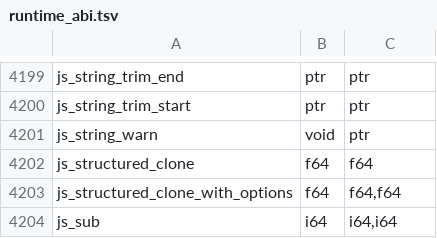
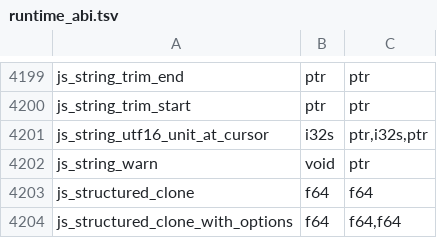
Before and after one commit to PerryTS/perry, a TSV file: crates/perry-codegen/src/wasm32/runtime_abi.tsv, drawn as a sheet; only a part is shown, gaps mark what is left out; the shorter side is filled out with more unchanged rows; the diff names each change by its address in the sheet, - before the commit and + after, or states it on an @@ line.

Commit message:
perf: charCodeAt on a non-ASCII string parameter reads through a frame cursor (#14973) (#15057)
A string parameter the function never rebinds reads charCodeAt through a zeroed stack cursor, so a sequential non-ASCII scan decodes each code point once.

```diff
--- a/crates/perry-codegen/src/wasm32/runtime_abi.tsv
+++ b/crates/perry-codegen/src/wasm32/runtime_abi.tsv
+row 4201: js_string_utf16_unit_at_cursor | i32s | ptr,i32s,ptr
```
Also changed, not shown: 20 other files.
